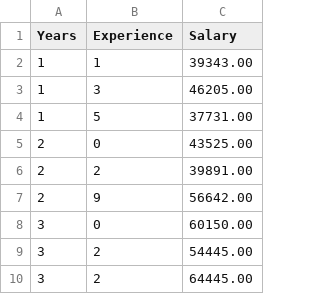
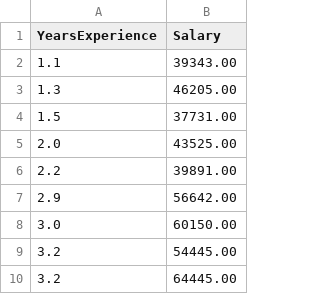
Before and after one commit to EniPuska/machineLearningTutorial, a CSV file: linear-regression/Salary_Data.csv, drawn as a sheet; only a part is shown; removed rows and columns are numbered as before the commit, all else as after; the diff names each change by its address in the sheet, - before the commit and + after, or states it on an @@ line.

```diff
--- a/linear-regression/Salary_Data.csv
+++ b/linear-regression/Salary_Data.csv
-column A (Years), rows 2-10: 1 | 1 | 1 | 2 | 2 | 2 | 3 | 3 | 3
-column B (Experience), rows 2-10: 1 | 3 | 5 | 0 | 2 | 9 | 0 | 2 | 2
+column A (YearsExperience), rows 2-10: 1.1 | 1.3 | 1.5 | 2.0 | 2.2 | 2.9 | 3.0 | 3.2 | 3.2
```
Also changed, not shown: 2 other files.
